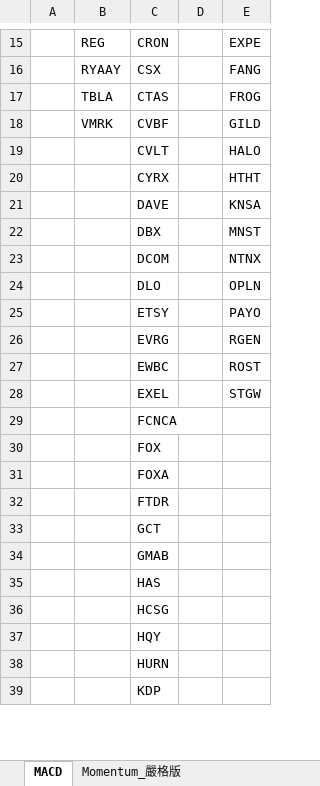
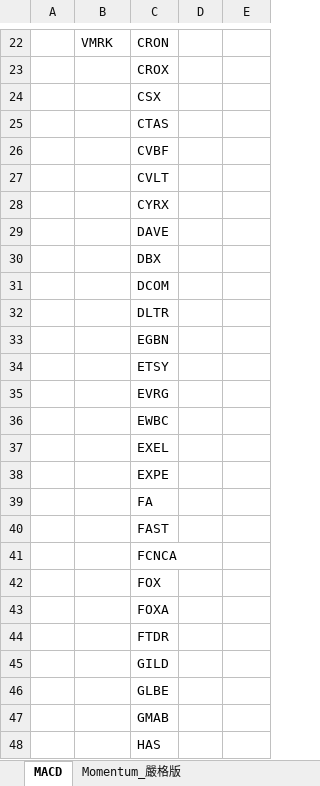
Before and after one commit to Kira11-ja/macd-scanner, an Excel workbook: results/latest.xlsx, sheet MACD, drawn as a sheet; only a part is shown, gaps mark what is left out; the shorter side is filled out with more unchanged rows; values as stored, in another font and other column widths than the file's, no borders; removed rows and columns are numbered as before the commit, all else as after; the diff covers the shown part only; the diff names each change by its address in the sheet, - before the commit and + after, or states it on an @@ line.

```diff
--- a/results/latest.xlsx (sheet MACD)
+++ b/results/latest.xlsx (sheet MACD)
-B22: REG
+B22: VMRK
-E22: EXPE
+E22: (empty)
+row 23:  |  | CROX
-B24: RYAAY
+B24: (empty)
-E24: FANG
+E24: (empty)
-B25: TBLA
+B25: (empty)
-E25: FROG
+E25: (empty)
-B26: VMRK
+B26: (empty)
-E26: GILD
+E26: (empty)
-E27: HALO
+E27: (empty)
-E28: HTHT
+E28: (empty)
-E29: KNSA
+E29: (empty)
-E30: MNST
+E30: (empty)
-E31: NTNX
+E31: (empty)
-row 24:  |  | DLO |  | OPLN
+row 32:  |  | DLTR
+row 33:  |  | EGBN
-E34: PAYO
+E34: (empty)
-E35: RGEN
+E35: (empty)
-E36: ROST
+E36: (empty)
-E37: STGW
+E37: (empty)
+row 38:  |  | EXPE
+row 39:  |  | FA
+row 40:  |  | FAST
-C45: GCT
+C45: GILD
+row 46:  |  | GLBE
```
Also changed, not shown: 16 added rows, 6 removed rows and 23 edited cells elsewhere in this sheet, sheet Momentum_嚴格版, 1 other file.
